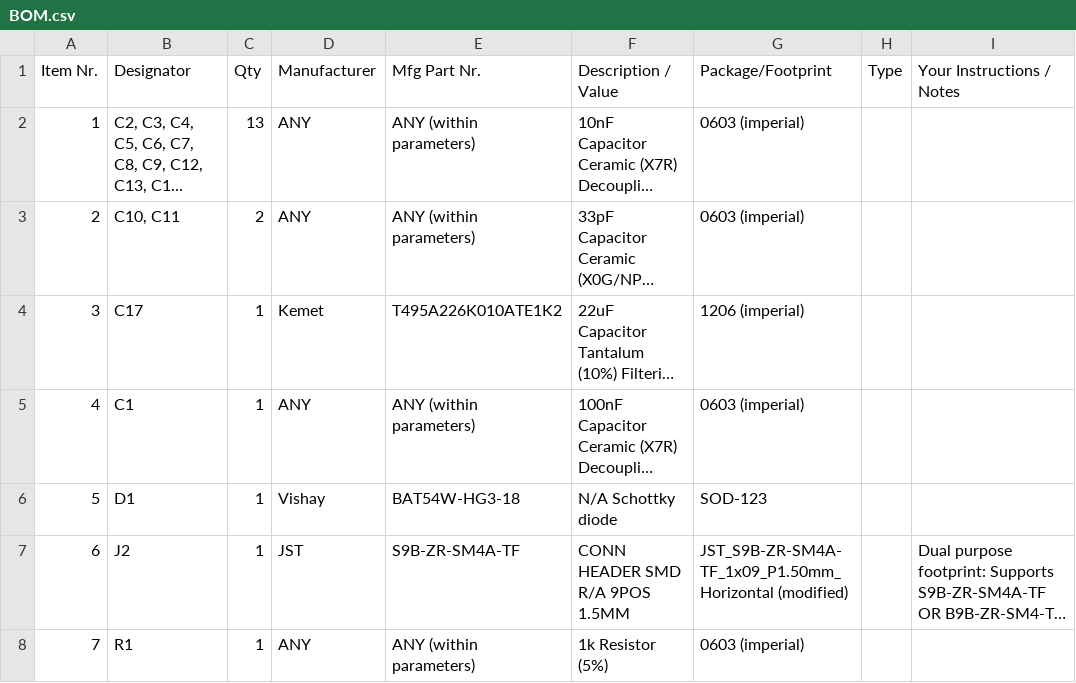
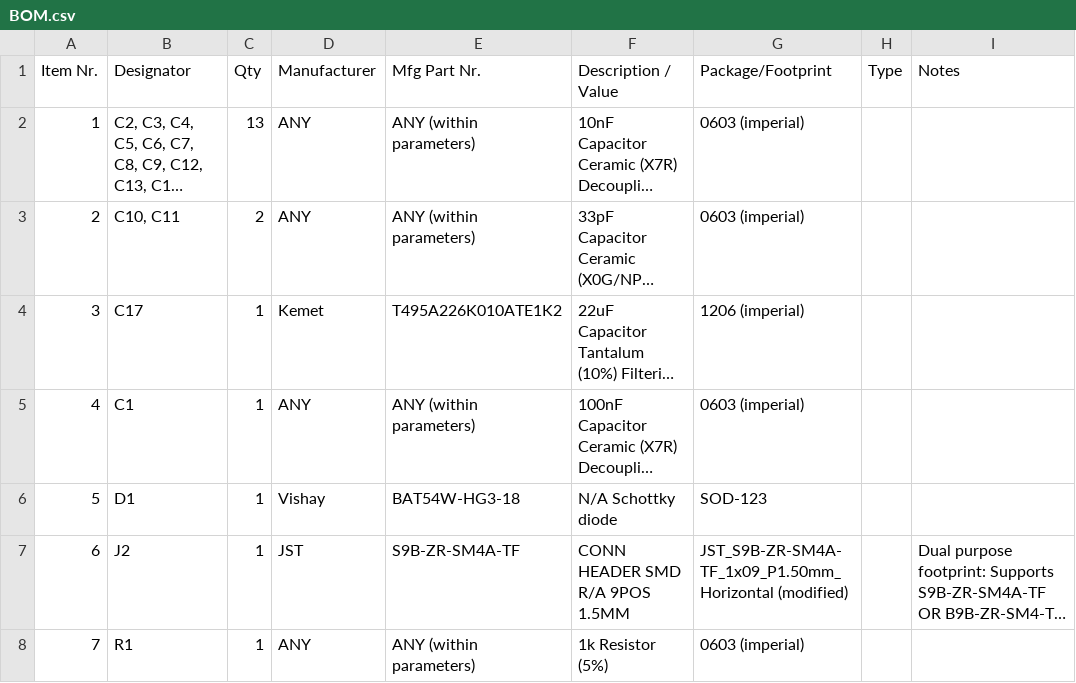
Before and after one commit to 2BitWizard/GB_Mini_Camera, a CSV file: BOM.csv, drawn as a sheet; only a part is shown; long unchanged cells end in …; the diff names each change by its address in the sheet, - before the commit and + after, or states it on an @@ line.

Commit message:
Update BOM.csv

```diff
--- a/BOM.csv
+++ b/BOM.csv
-I1: Your Instructions / Notes
+I1: Notes
```
